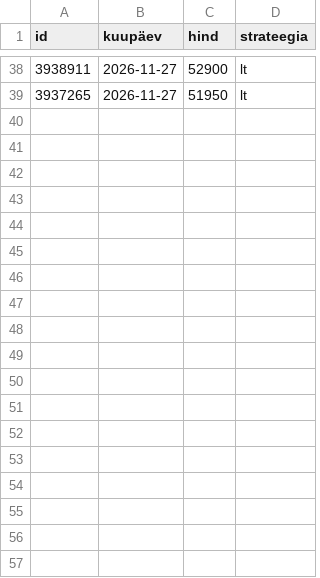
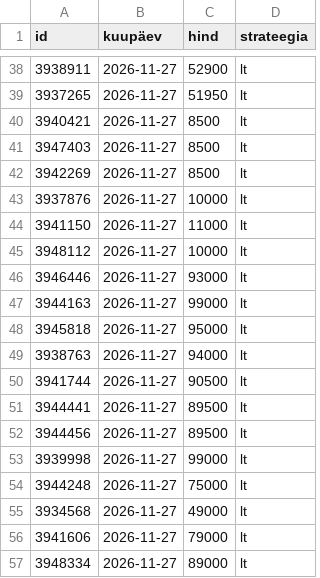
Before and after one commit to Aaronpsd/aaronaaviste, a CSV file: data/saadetud_diilid.csv, drawn as a sheet; only a part is shown, gaps mark what is left out.

```diff
--- a/data/saadetud_diilid.csv
+++ b/data/saadetud_diilid.csv
@@ -39 +39,19 @@ id,kuupäev,hind,strateegia
 3937265,2026-11-27,51950,lt
+3940421,2026-11-27,8500,lt
+3947403,2026-11-27,8500,lt
+3942269,2026-11-27,8500,lt
+3937876,2026-11-27,10000,lt
+3941150,2026-11-27,11000,lt
+3948112,2026-11-27,10000,lt
+3946446,2026-11-27,93000,lt
+3944163,2026-11-27,99000,lt
+3945818,2026-11-27,95000,lt
+3938763,2026-11-27,94000,lt
+3941744,2026-11-27,90500,lt
+3944441,2026-11-27,89500,lt
+3944456,2026-11-27,89500,lt
+3939998,2026-11-27,99000,lt
+3944248,2026-11-27,75000,lt
+3934568,2026-11-27,49000,lt
+3941606,2026-11-27,79000,lt
+3948334,2026-11-27,89000,lt
```
Also changed, not shown: 2 other files.
